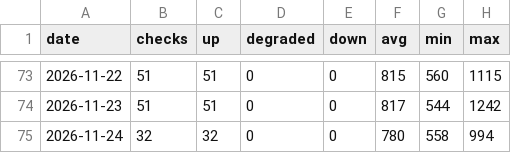
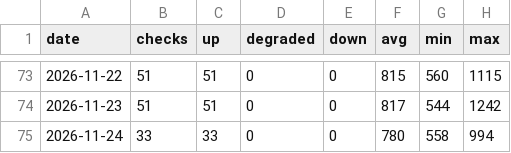
Before and after one commit to sysmike/statuspage, a CSV file: history/daily/backupmx.csv, drawn as a sheet; only a part is shown, gaps mark what is left out.

```diff
--- a/history/daily/backupmx.csv
+++ b/history/daily/backupmx.csv
@@ -74,2 +74,2 @@ date,checks,up,degraded,down,avg,min,max
 2026-11-23,51,51,0,0,817,544,1242
-2026-11-24,32,32,0,0,780,558,994
+2026-11-24,33,33,0,0,780,558,994
```
Also changed, not shown: history/daily/blog.csv, history/daily/home.csv, 16 other files.
